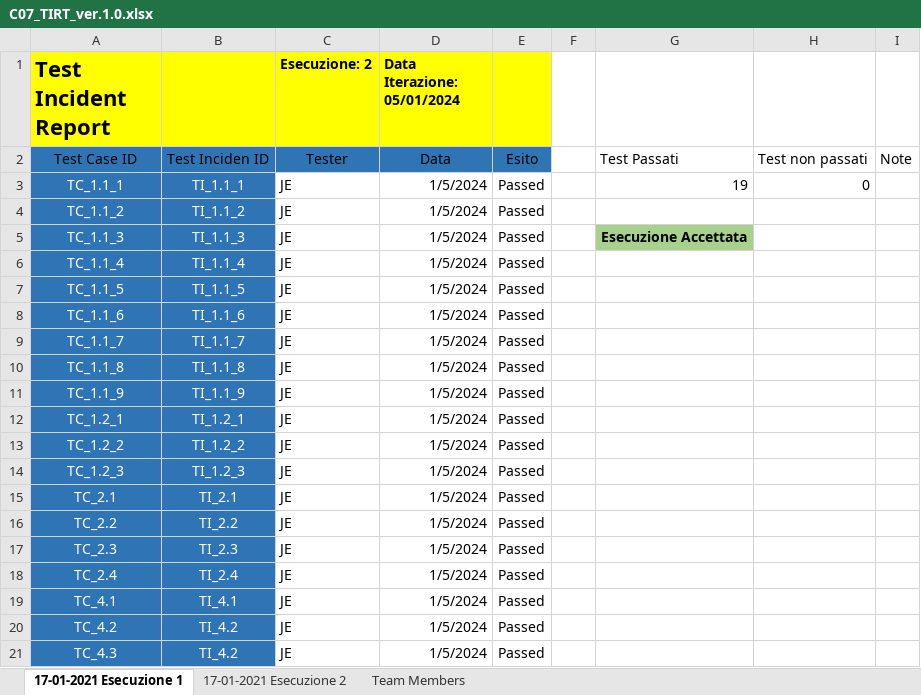
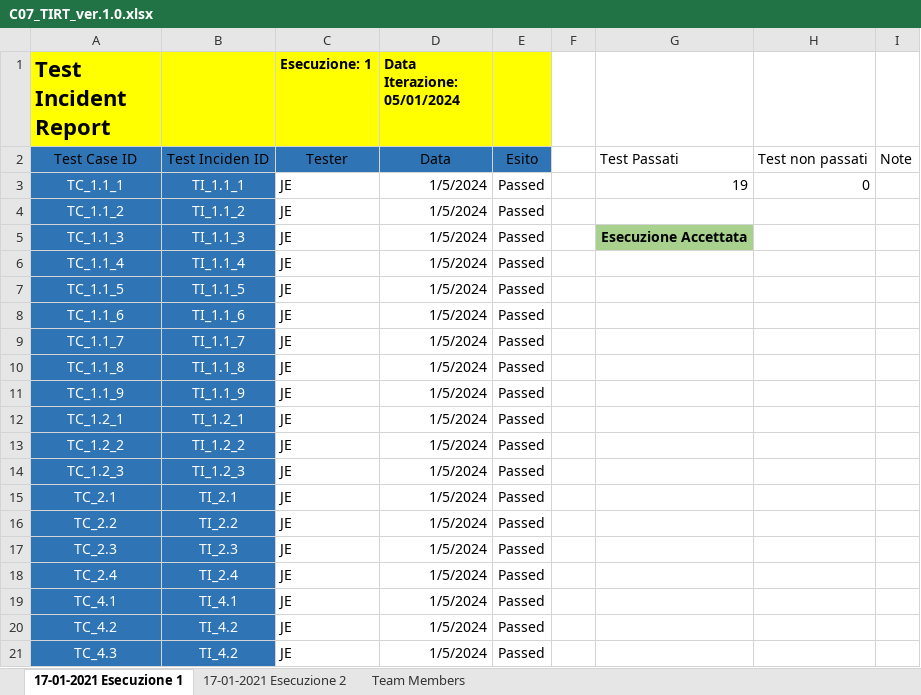
Before and after one commit to Pascareddum/TheSpoon, an Excel workbook: DOC/C07_TIRT_ver.1.0.xlsx, sheet 17-01-2021 Esecuzione 1, drawn as a sheet; values as stored, in another font and other column widths than the file's, no borders; table styles not drawn; the diff names each change by its address in the sheet, - before the commit and + after, or states it on an @@ line.

```diff
--- a/DOC/C07_TIRT_ver.1.0.xlsx (sheet 17-01-2021 Esecuzione 1)
+++ b/DOC/C07_TIRT_ver.1.0.xlsx (sheet 17-01-2021 Esecuzione 1)
-C1: Esecuzione: 2
+C1: Esecuzione: 1
```
Also changed, not shown: 2 other files.
